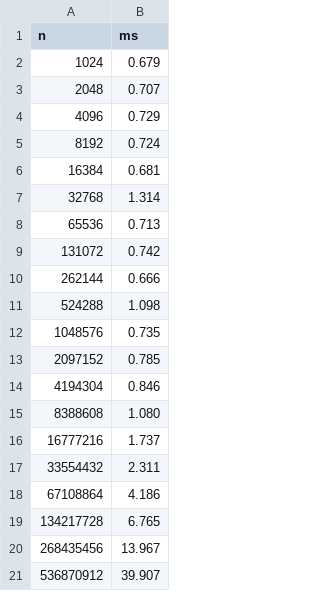
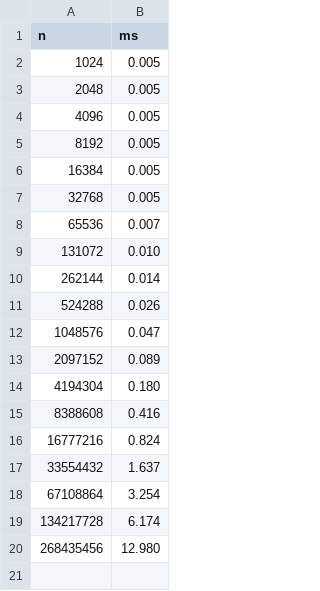
Before and after one commit to anushkasingh-2001/repo759, a CSV file: HW03/tpb16.csv, drawn as a sheet.

```diff
--- a/HW03/tpb16.csv
+++ b/HW03/tpb16.csv
@@ -1,21 +1,20 @@
 n,ms
-1024,0.679
-2048,0.707
-4096,0.729
-8192,0.724
-16384,0.681
-32768,1.314
-65536,0.713
-131072,0.742
-262144,0.666
-524288,1.098
-1048576,0.735
-2097152,0.785
-4194304,0.846
-8388608,1.080
-16777216,1.737
-33554432,2.311
-67108864,4.186
-134217728,6.765
-268435456,13.967
-536870912,39.907
+1024,0.005
+2048,0.005
+4096,0.005
+8192,0.005
+16384,0.005
+32768,0.005
+65536,0.007
+131072,0.010
+262144,0.014
+524288,0.026
+1048576,0.047
+2097152,0.089
+4194304,0.180
+8388608,0.416
+16777216,0.824
+33554432,1.637
+67108864,3.254
+134217728,6.174
+268435456,12.980
```
Also changed, not shown: HW03/tpb512.csv, 22 other files.
